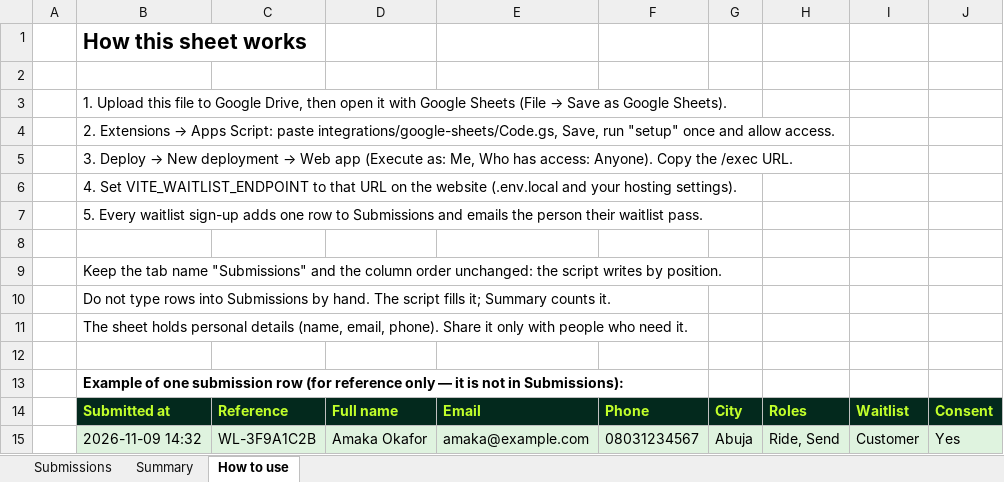
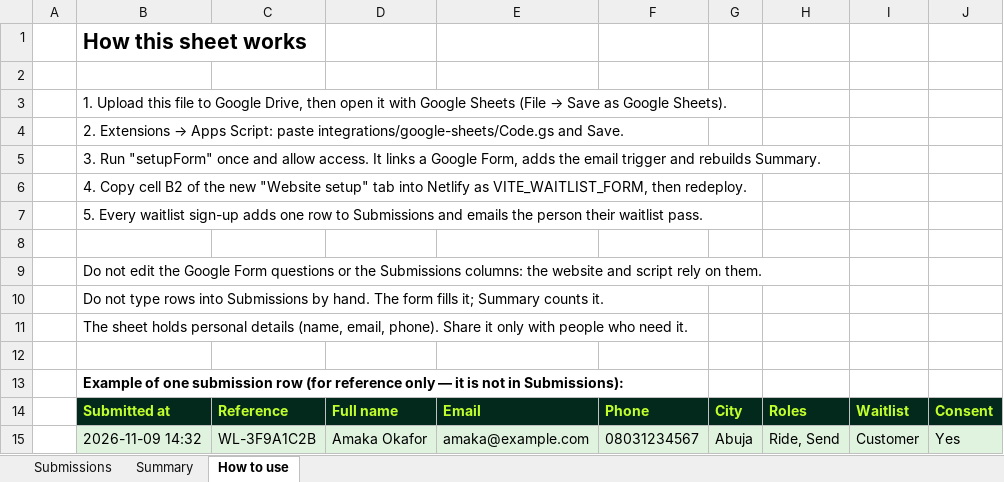
Before and after one commit to samakintayo/Rydo-Waitlist-1.0, an Excel workbook: integrations/google-sheets/RYDO Waitlist.xlsx, sheet How to use, drawn as a sheet; only a part is shown; values as stored, in another font and other column widths than the file's, no borders; the diff names each change by its address in the sheet, - before the commit and + after, or states it on an @@ line.

```diff
--- a/integrations/google-sheets/RYDO Waitlist.xlsx (sheet How to use)
+++ b/integrations/google-sheets/RYDO Waitlist.xlsx (sheet How to use)
-B4: …Script: paste integrations/google-sheets/Code.gs, Save, run "setup" once and allow access.
+B4: …Script: paste integrations/google-sheets/Code.gs and Save.
@@ B5: 3. Deploy → New deployment → Web app (Execute as: Me, Who has access: Anyone). Copy the /exec URL. → 3. Run "setupForm" once and allow access. It links a Google Form, adds the email trigger and rebuilds Summary. @@
-B6: 4. Set VITE_WAITLIST_ENDPOINT to that URL on the website (.env.local and your hosting settings).
+B6: 4. Copy cell B2 of the new "Website setup" tab into Netlify as VITE_WAITLIST_FORM, then redeploy.
-B9: Keep the tab name "Submissions" and the column order unchanged: the script writes by position.
+B9: Do not edit the Google Form questions or the Submissions columns: the website and script rely on them.
-B10: …hand. The script fills it;…
+B10: …hand. The form fills it;…
```
Also changed, not shown: 8 other files.
